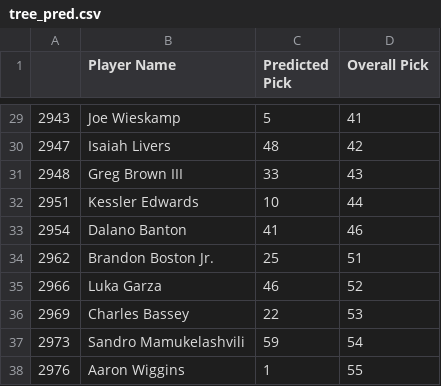
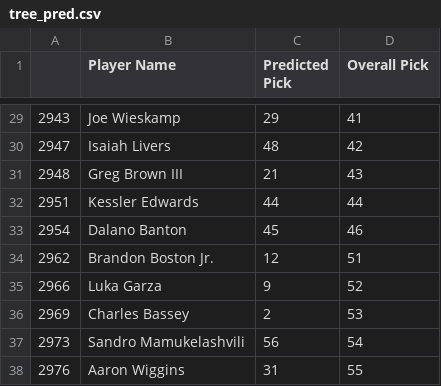
Before and after one commit to vcuaud/DataScienceProject, a CSV file: tree_pred.csv, drawn as a sheet; only a part is shown, gaps mark what is left out; the diff covers the shown part only.

```diff
--- a/tree_pred.csv
+++ b/tree_pred.csv
@@ -29,10 +29,10 @@
-2943,Joe Wieskamp,5,41
+2943,Joe Wieskamp,29,41
 2947,Isaiah Livers,48,42
-2948,Greg Brown III,33,43
-2951,Kessler Edwards,10,44
-2954,Dalano Banton,41,46
-2962,Brandon Boston Jr.,25,51
-2966,Luka Garza,46,52
-2969,Charles Bassey,22,53
-2973,Sandro Mamukelashvili,59,54
-2976,Aaron Wiggins,1,55
+2948,Greg Brown III,21,43
+2951,Kessler Edwards,44,44
+2954,Dalano Banton,45,46
+2962,Brandon Boston Jr.,12,51
+2966,Luka Garza,9,52
+2969,Charles Bassey,2,53
+2973,Sandro Mamukelashvili,56,54
+2976,Aaron Wiggins,31,55
```
Also changed, not shown: 23 edited cells elsewhere in this file, 1 other file.
